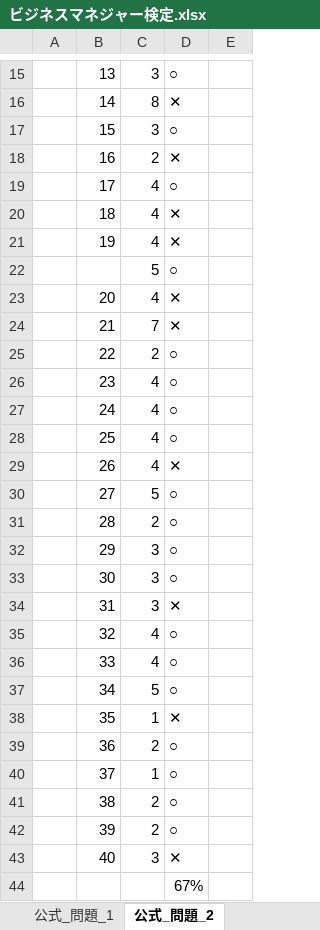
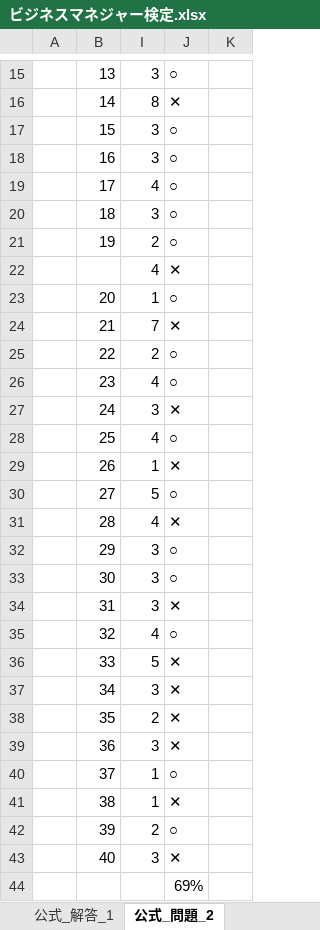
Before and after one commit to h-y-it/Document, an Excel workbook: ビジネスマネジャー検定.xlsx, sheet 公式_問題_2, drawn as a sheet; only a part is shown, gaps mark what is left out; values as stored, in another font and other column widths than the file's, no borders; removed rows and columns are numbered as before the commit, all else as after; the diff covers the shown part only; the diff names each change by its address in the sheet, - before the commit and + after, or states it on an @@ line.

```diff
--- a/ビジネスマネジャー検定.xlsx (sheet 公式_問題_2)
+++ b/ビジネスマネジャー検定.xlsx (sheet 公式_問題_2)
@@ column E hidden, empty @@
+column K, empty
-I18: 2
+I18: 3
-J18: ✕
+J18: ○
-I20: 4
+I20: 3
-J20:J21: ✕
+J20:J21: ○
-I21: 4
+I21: 2
-row 22:  |  | 5 | ○
+row 22:  |  | 4 | ✕
-I23: 4
+I23: 1
-J23: ✕
+J23: ○
-I27: 4
+I27: 3
-J27: ○
+J27: ✕
-I29: 4
+I29: 1
-I31: 2
+I31: 4
-J31: ○
+J31: ✕
-I36: 4
+I36: 5
-J36:J37: ○
+J36:J37: ✕
-I37: 5
+I37: 3
-I38: 1
+I38: 2
-I39: 2
+I39: 3
-J39: ○
+J39: ✕
-I41: 2
+I41: 1
-J41: ○
+J41: ✕
-J44: 67%
+J44: 69%
```
Also changed, not shown: 8 edited cells elsewhere in this sheet, sheet 要点_問題, sheet 要点_解答, sheet 公式_問題_3, sheet 公式_分野別_問題, sheet 公式_問題_1, sheet 公式_解答_3, other sheet tabs, hidden cells.
